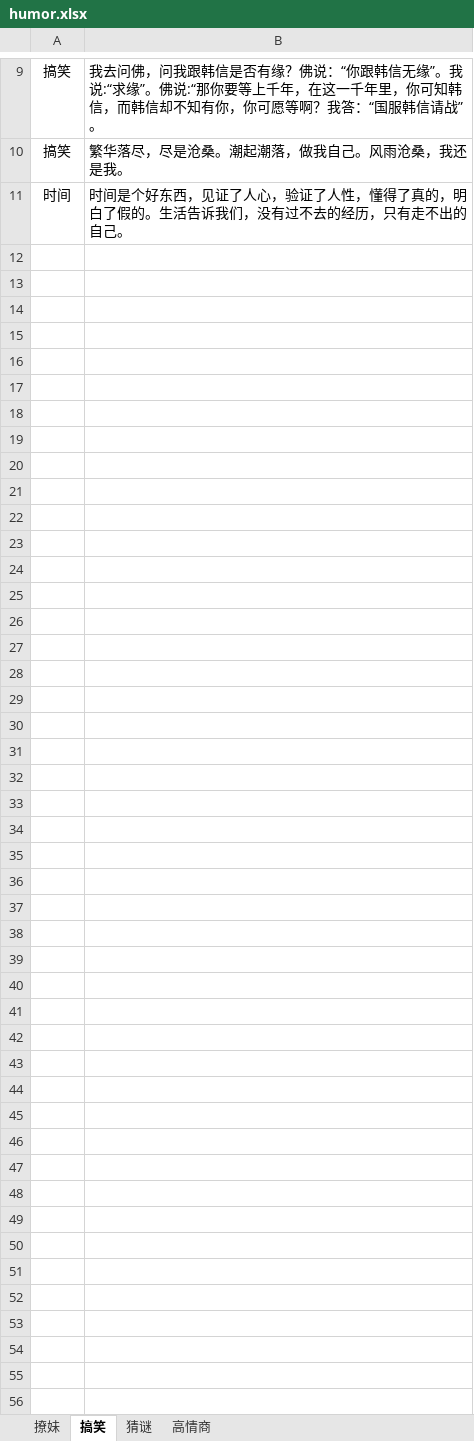
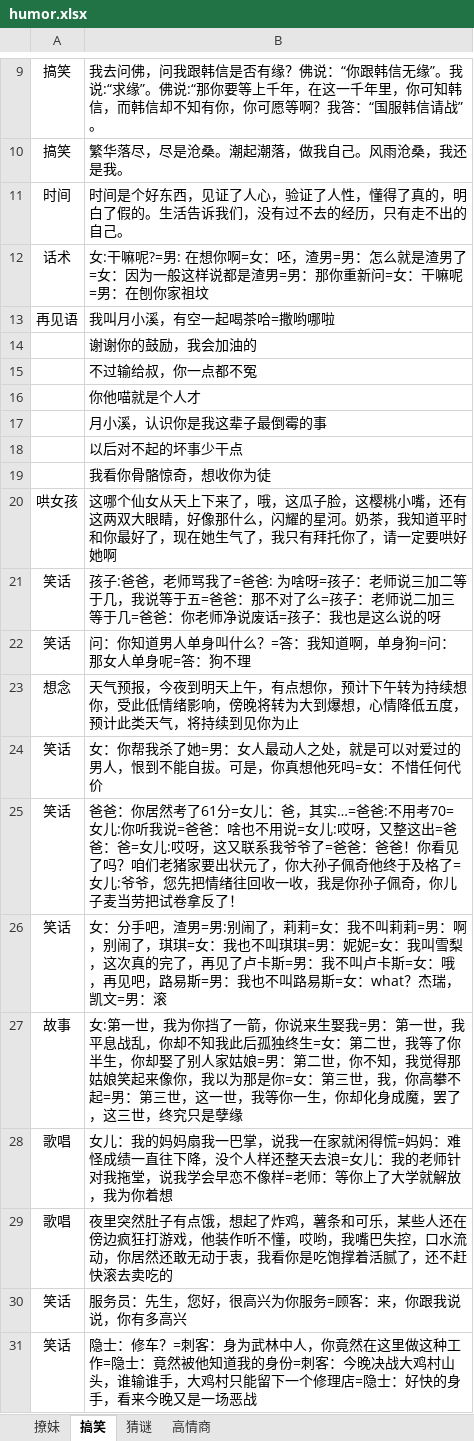
Before and after one commit to sunsetFog/record, an Excel workbook: humor/humor.xlsx, sheet 搞笑, drawn as a sheet; only a part is shown, gaps mark what is left out; values as stored, in another font and other column widths than the file's, no borders; the diff names each change by its address in the sheet, - before the commit and + after, or states it on an @@ line.

```diff
--- a/humor/humor.xlsx (sheet 搞笑)
+++ b/humor/humor.xlsx (sheet 搞笑)
+row 12: 话术 | 女:干嘛呢?=男: 在想你啊=女：呸，渣男=男：怎么就是渣男了=女：因为一般这样说都是渣男=男：那你重新问=女：干嘛呢=男：在刨你家祖坟
+row 13: 再见语 | 我叫月小溪，有空一起喝茶哈=撒哟哪啦
+row 14:  | 谢谢你的鼓励，我会加油的
+row 15:  | 不过输给叔，你一点都不冤
+row 16:  | 你他喵就是个人才
+row 17:  | 月小溪，认识你是我这辈子最倒霉的事
+row 18:  | 以后对不起的坏事少干点
+row 19:  | 我看你骨骼惊奇，想收你为徒
+row 20: 哄女孩 | 这哪个仙女从天上下来了，哦，这瓜子脸，这樱桃小嘴，还有这两双大眼睛，好像那什么，闪耀的星河。奶茶，我知道平时和你最好了，现在她生气了，我只有拜托你了，请一定要哄好她啊
+row 21: 笑话 | 孩子:爸爸，老师骂我了=爸爸: 为啥呀=孩子：老师说三加二等于几，我说等于五=爸爸：那不对了么=孩子：老师说二加三等于几=爸爸：你老师净说废话=孩子：我也是这么说的呀
+row 22: 笑话 | 问：你知道男人单身叫什么？=答：我知道啊，单身狗=问：那女人单身呢=答：狗不理
+row 23: 想念 | 天气预报，今夜到明天上午，有点想你，预计下午转为持续想你，受此低情绪影响，傍晚将转为大到爆想，心情降低五度，预计此类天气，将持续到见你为止
+row 24: 笑话 | 女：你帮我杀了她=男：女人最动人之处，就是可以对爱过的男人，恨到不能自拔。可是，你真想他死吗=女：不惜任何代价
+row 25: 笑话 | 爸爸：你居然考了61分=女儿：爸，其实…=爸爸:不用考70=女儿:你听我说=爸爸：啥也不用说=女儿:哎呀，又整这出=爸爸：爸=女儿:哎呀，这又联系我爷爷了=爸爸：爸爸！你看见了吗？咱们老猪家要出状元了，你大孙子佩奇他终于及格了=女儿:爷爷，您先把情绪往回收一收，我是你孙子佩奇，你儿子麦当劳把试卷拿反了！
+row 26: 笑话 | 女：分手吧，渣男=男:别闹了，莉莉=女：我不叫莉莉=男：啊，别闹了，琪琪=女：我也不叫琪琪=男：妮妮=女：我叫雪梨，这次真的完了，再见了卢卡斯=男：我不叫卢卡斯=女：哦，再见吧，路易斯=男：我也不叫路易斯=女：what？杰瑞，凯文=男：滚
+row 27: 故事 | 女:第一世，我为你挡了一箭，你说来生娶我=男：第一世，我平息战乱，你却不知我此后孤独终生=女：第二世，我等了你半生，你却娶了别人家姑娘=男：第二世，你不知，我觉得那姑娘笑起来像你，我以为那是你=女：第三世，我，你高攀不起=男：第三世，这一世，我等你一生，你却化身成魔，罢了，这三世，终究只是孽缘
+row 28: 歌唱 | 女儿：我的妈妈扇我一巴掌，说我一在家就闲得慌=妈妈：难怪成绩一直往下降，没个人样还整天去浪=女儿：我的老师针对我拖堂，说我学会早恋不像样=老师：等你上了大学就解放，我为你着想
+row 29: 歌唱 | 夜里突然肚子有点饿，想起了炸鸡，薯条和可乐，某些人还在傍边疯狂打游戏，他装作听不懂，哎哟，我嘴巴失控，口水流动，你居然还敢无动于衷，我看你是吃饱撑着活腻了，还不赶快滚去卖吃的
+row 30: 笑话 | 服务员：先生，您好，很高兴为你服务=顾客：来，你跟我说说，你有多高兴
+row 31: 笑话 | 隐士：修车？=刺客：身为武林中人，你竟然在这里做这种工作=隐士：竟然被他知道我的身份=刺客：今晚决战大鸡村山头，谁输谁手，大鸡村只能留下一个修理店=隐士：好快的身手，看来今晚又是一场恶战
```
Also changed, not shown: sheet 撩妹, interest/comic.xlsx, 2 other files.
